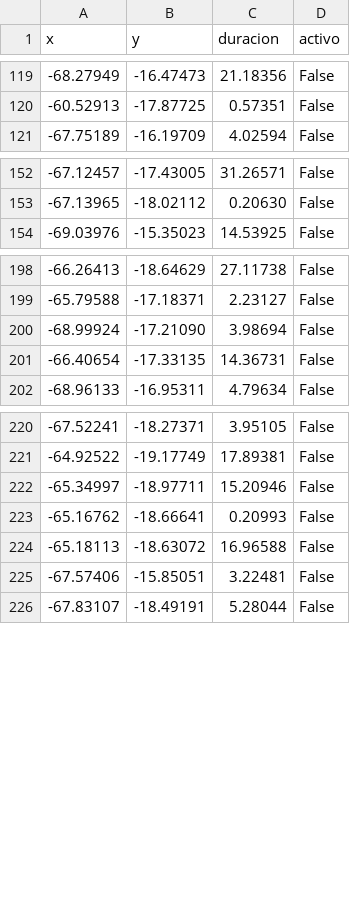
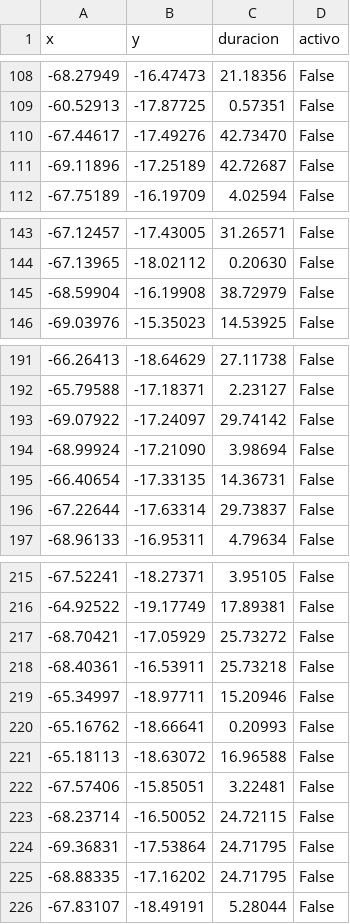
Before and after one commit to mauforonda/pobreza_bloqueos, a CSV file: static/bloqueos.csv, drawn as a sheet; only a part is shown, gaps mark what is left out; the diff covers the shown part only.

```diff
--- a/static/bloqueos.csv
+++ b/static/bloqueos.csv
@@ -120,2 +109,4 @@ x,y,duracion,activo
 -60.52913,-17.87725,0.57351,False
+-67.44617,-17.49276,42.73470,False
+-69.11896,-17.25189,42.72687,False
 -67.75189,-16.19709,4.02594,False
@@ -153,2 +144,3 @@ x,y,duracion,activo
 -67.13965,-18.02112,0.20630,False
+-68.59904,-16.19908,38.72979,False
 -69.03976,-15.35023,14.53925,False
@@ -199,4 +192,6 @@ x,y,duracion,activo
 -65.79588,-17.18371,2.23127,False
+-69.07922,-17.24097,29.74142,False
 -68.99924,-17.21090,3.98694,False
 -66.40654,-17.33135,14.36731,False
+-67.22644,-17.63314,29.73837,False
 -68.96133,-16.95311,4.79634,False
@@ -221,2 +216,4 @@ x,y,duracion,activo
 -64.92522,-19.17749,17.89381,False
+-68.70421,-17.05929,25.73272,False
+-68.40361,-16.53911,25.73218,False
 -65.34997,-18.97711,15.20946,False
@@ -225,2 +222,5 @@ x,y,duracion,activo
 -67.57406,-15.85051,3.22481,False
+-68.23714,-16.50052,24.72115,False
+-69.36831,-17.53864,24.71795,False
+-68.88335,-17.16202,24.71795,False
 -67.83107,-18.49191,5.28044,False
```
Also changed, not shown: 3 added rows, 12 removed rows and 15 edited cells elsewhere in this file.
